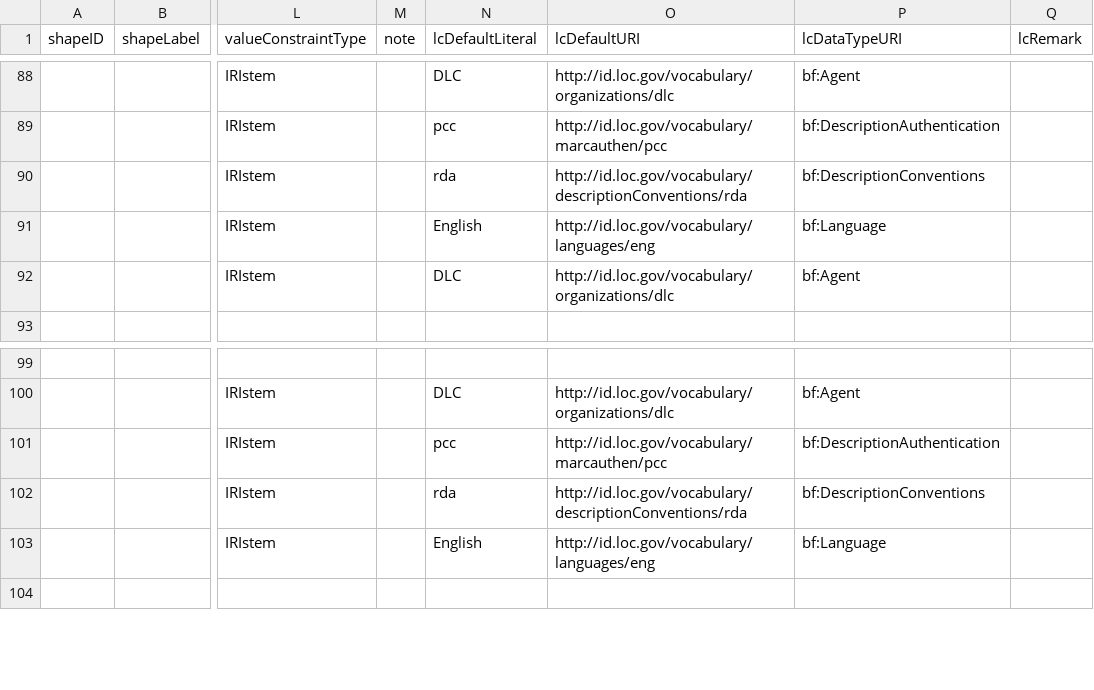
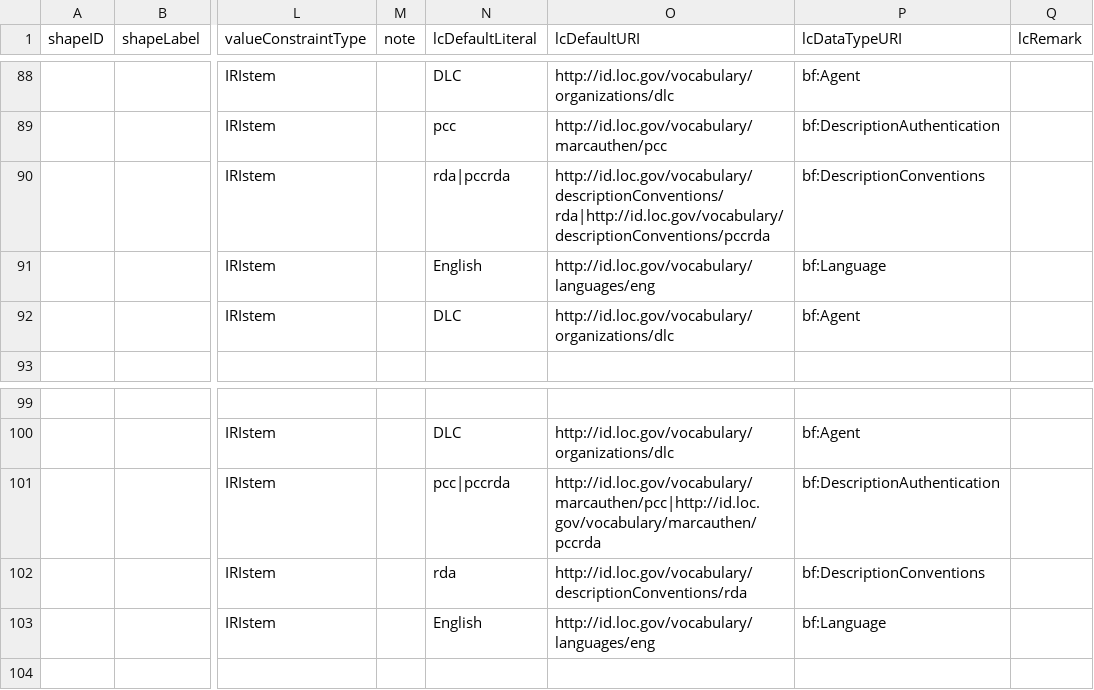
Before and after one commit to lcnetdev/marva-profiles, a CSV file: marva-prod/dctap.csv, drawn as a sheet; only a part is shown, gaps mark what is left out; the diff names each change by its address in the sheet, - before the commit and + after, or states it on an @@ line.

Commit message:
Update MARVA profiles

```diff
--- a/marva-prod/dctap.csv
+++ b/marva-prod/dctap.csv
-N90 (lcDefaultLiteral): rda
+N90 (lcDefaultLiteral): rda|pccrda
-O90 (lcDefaultURI): http://id.loc.gov/vocabulary/descriptionConventions/rda
+O90 (lcDefaultURI): http://id.loc.gov/vocabulary/descriptionConventions/rda|http://id.loc.gov/vocabulary/descriptionConventions/pccrda
-N101 (lcDefaultLiteral): pcc
+N101 (lcDefaultLiteral): pcc|pccrda
-O101 (lcDefaultURI): http://id.loc.gov/vocabulary/marcauthen/pcc
+O101 (lcDefaultURI): http://id.loc.gov/vocabulary/marcauthen/pcc|http://id.loc.gov/vocabulary/marcauthen/pccrda
```
Also changed, not shown: 2 other files.
